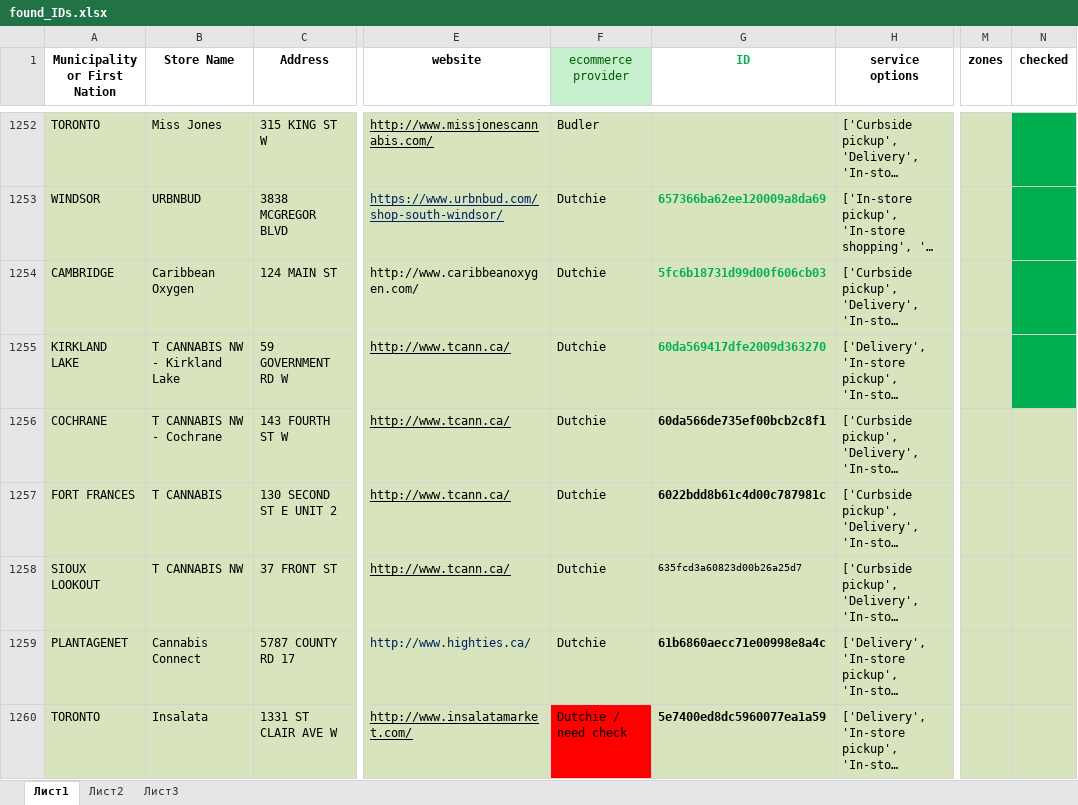
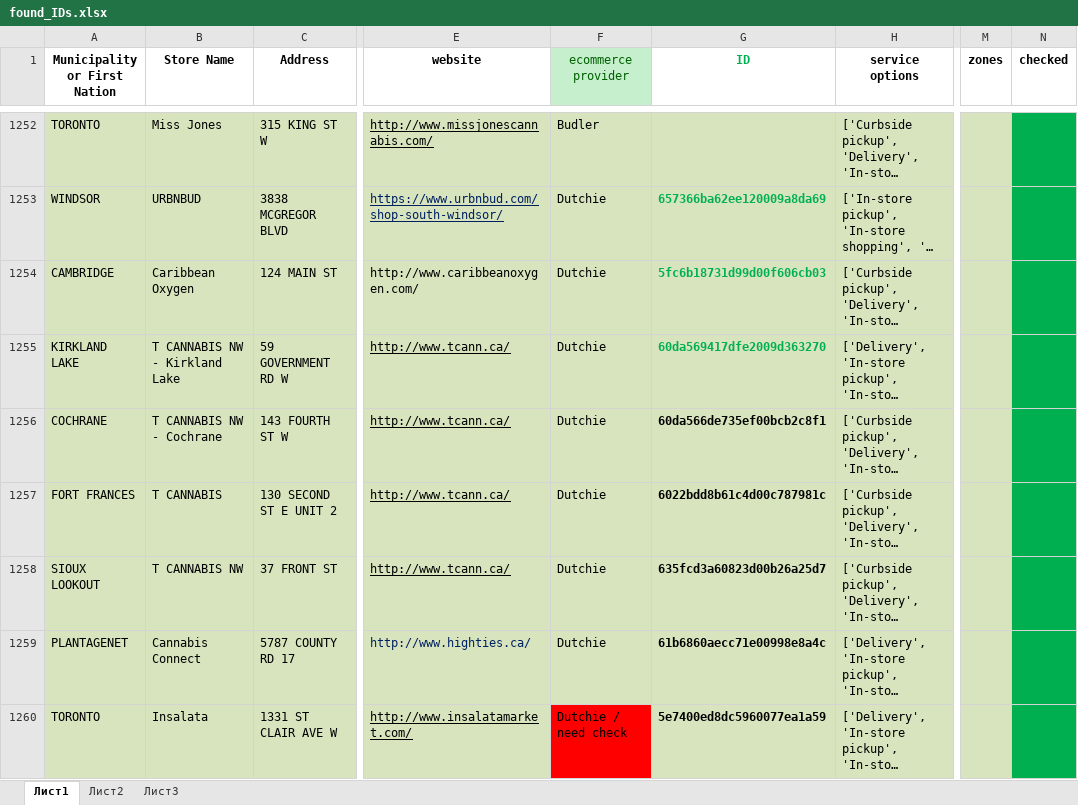
Before and after one commit to lyovaparsyan94/cannabis-shops-scraping, an Excel workbook: platform_scrapper/CANNABIS_RESULTS/found_IDs.xlsx, sheet Лист1, drawn as a sheet; only a part is shown, gaps mark what is left out; long unchanged cells end in …; values as stored, in another font and other column widths than the file's, no borders; the diff covers the shown part only; the diff names each change by its address in the sheet, - before the commit and + after, or states it on an @@ line.

```diff
--- a/platform_scrapper/CANNABIS_RESULTS/found_IDs.xlsx (sheet Лист1)
+++ b/platform_scrapper/CANNABIS_RESULTS/found_IDs.xlsx (sheet Лист1)
-N1256:N1260 fill: #D7E4BD
+N1256:N1260 fill: #00B050
-G1258 bold: off
+G1258 bold: on, text size: larger
```
Also changed, not shown: 31 added rows and cell formats elsewhere in this sheet, platform_scrapper/data/cannabis_used_IDs.xlsx, 42 other files.
